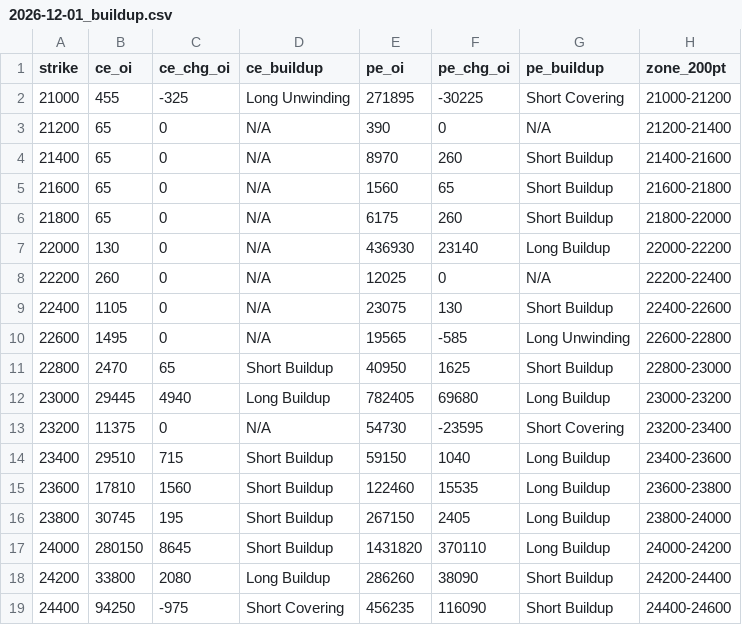
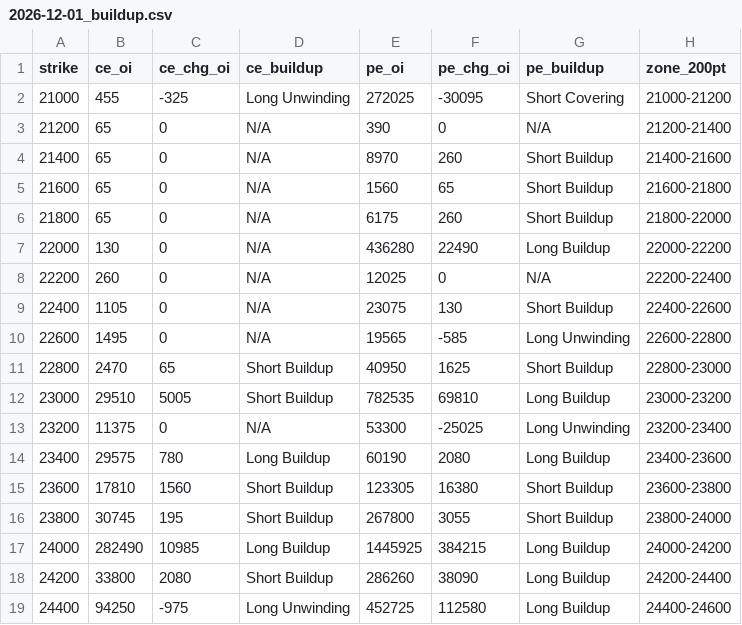
Before and after one commit to ddtambe/Nifty50_Options, a CSV file: data/2026-11-19/2026-12-01_buildup.csv, drawn as a sheet; only a part is shown; the diff covers the shown part only.

```diff
--- a/data/2026-11-19/2026-12-01_buildup.csv
+++ b/data/2026-11-19/2026-12-01_buildup.csv
@@ -1,3 +1,3 @@
 strike,ce_oi,ce_chg_oi,ce_buildup,pe_oi,pe_chg_oi,pe_buildup,zone_200pt
-21000,455,-325,Long Unwinding,271895,-30225,Short Covering,21000-21200
+21000,455,-325,Long Unwinding,272025,-30095,Short Covering,21000-21200
 21200,65,0,N/A,390,0,N/A,21200-21400
@@ -6,3 +6,3 @@ strike,ce_oi,ce_chg_oi,ce_buildup,pe_oi,pe_chg_oi,pe_buildup,zone_200pt
 21800,65,0,N/A,6175,260,Short Buildup,21800-22000
-22000,130,0,N/A,436930,23140,Long Buildup,22000-22200
+22000,130,0,N/A,436280,22490,Long Buildup,22000-22200
 22200,260,0,N/A,12025,0,N/A,22200-22400
@@ -11,9 +11,9 @@ strike,ce_oi,ce_chg_oi,ce_buildup,pe_oi,pe_chg_oi,pe_buildup,zone_200pt
 22800,2470,65,Short Buildup,40950,1625,Short Buildup,22800-23000
-23000,29445,4940,Long Buildup,782405,69680,Long Buildup,23000-23200
-23200,11375,0,N/A,54730,-23595,Short Covering,23200-23400
-23400,29510,715,Short Buildup,59150,1040,Long Buildup,23400-23600
-23600,17810,1560,Short Buildup,122460,15535,Long Buildup,23600-23800
-23800,30745,195,Short Buildup,267150,2405,Long Buildup,23800-24000
-24000,280150,8645,Short Buildup,1431820,370110,Long Buildup,24000-24200
-24200,33800,2080,Long Buildup,286260,38090,Short Buildup,24200-24400
-24400,94250,-975,Short Covering,456235,116090,Short Buildup,24400-24600
+23000,29510,5005,Short Buildup,782535,69810,Long Buildup,23000-23200
+23200,11375,0,N/A,53300,-25025,Long Unwinding,23200-23400
+23400,29575,780,Long Buildup,60190,2080,Long Buildup,23400-23600
+23600,17810,1560,Short Buildup,123305,16380,Short Buildup,23600-23800
+23800,30745,195,Short Buildup,267800,3055,Short Buildup,23800-24000
+24000,282490,10985,Long Buildup,1445925,384215,Long Buildup,24000-24200
+24200,33800,2080,Short Buildup,286260,38090,Long Buildup,24200-24400
+24400,94250,-975,Long Unwinding,452725,112580,Long Buildup,24400-24600
```
Also changed, not shown: 64 edited cells elsewhere in this file, data/2026-11-19/2026-11-23_buildup.csv, data/2026-11-19/2026-11-23_raw.csv, 7 other files.
